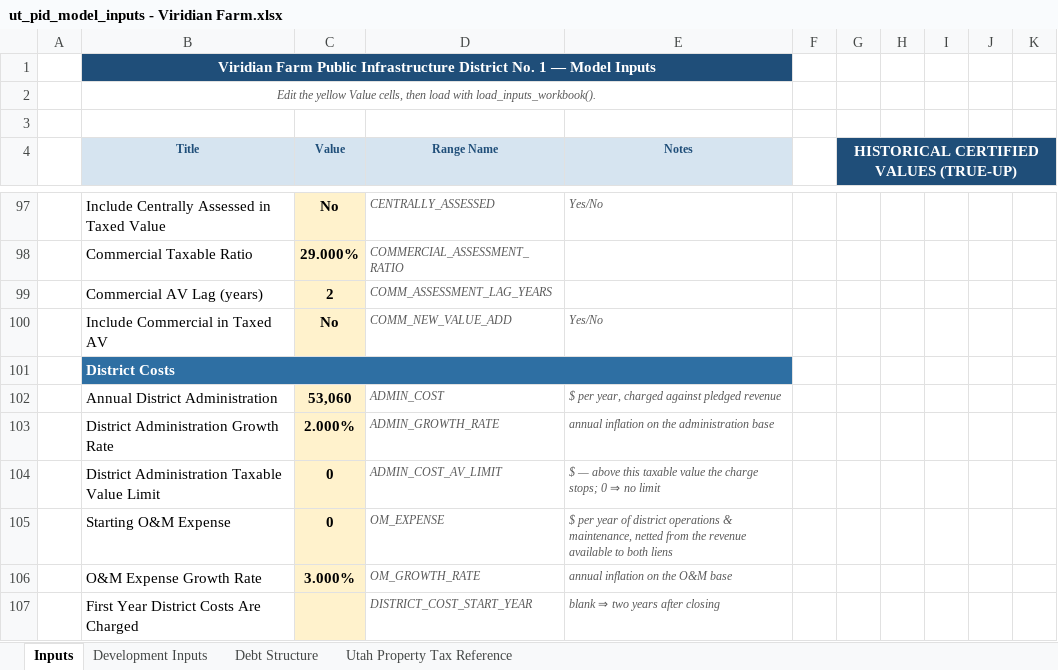
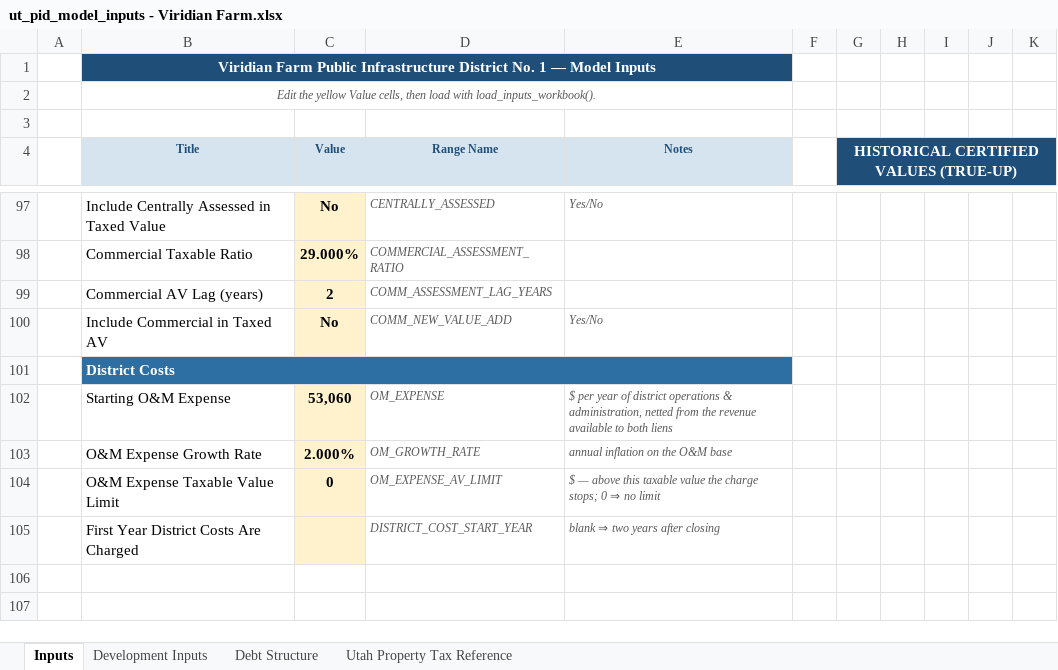
Before and after one commit to ekist85/UT-PID-Model, an Excel workbook: ut_pid_model_inputs - Viridian Farm.xlsx, sheet Inputs, drawn as a sheet; only a part is shown, gaps mark what is left out; values as stored, in another font and other column widths than the file's, no borders; removed rows and columns are numbered as before the commit, all else as after; the diff names each change by its address in the sheet, - before the commit and + after, or states it on an @@ line.

```diff
--- a/ut_pid_model_inputs - Viridian Farm.xlsx (sheet Inputs)
+++ b/ut_pid_model_inputs - Viridian Farm.xlsx (sheet Inputs)
-row 102:  | Annual District Administration | 53,060 | ADMIN_COST | $ per year, charged against pledged revenue
-row 103:  | District Administration Growth Rate | 2.000% | ADMIN_GROWTH_RATE | annual inflation on the administration base
-row 104:  | District Administration Taxable Value Limit | 0 | ADMIN_COST_AV_LIMIT | $ — above this taxable value the charge stops; 0 ⇒ no limit
-C102 (Value): 0
+C102 (Value): 53,060
-E102 (Notes): …operations & maintenance, netted from…
+E102 (Notes): …operations & administration, netted from…
-C103 (Value): 3.000%
+C103 (Value): 2.000%
+row 104:  | O&M Expense Taxable Value Limit | 0 | OM_EXPENSE_AV_LIMIT | $ — above this taxable value the charge stops; 0 ⇒ no limit
```
Also changed, not shown: 9 other files.
